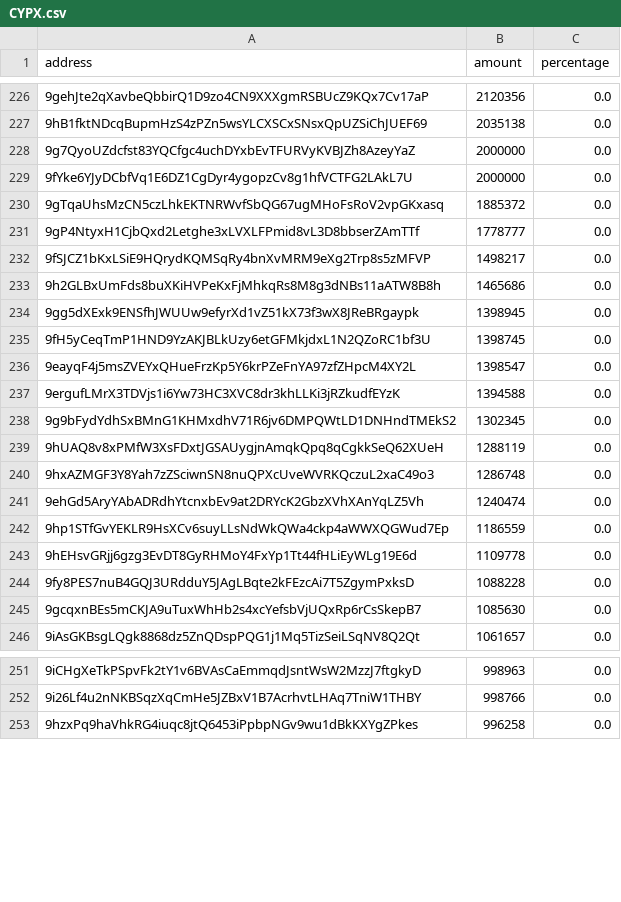
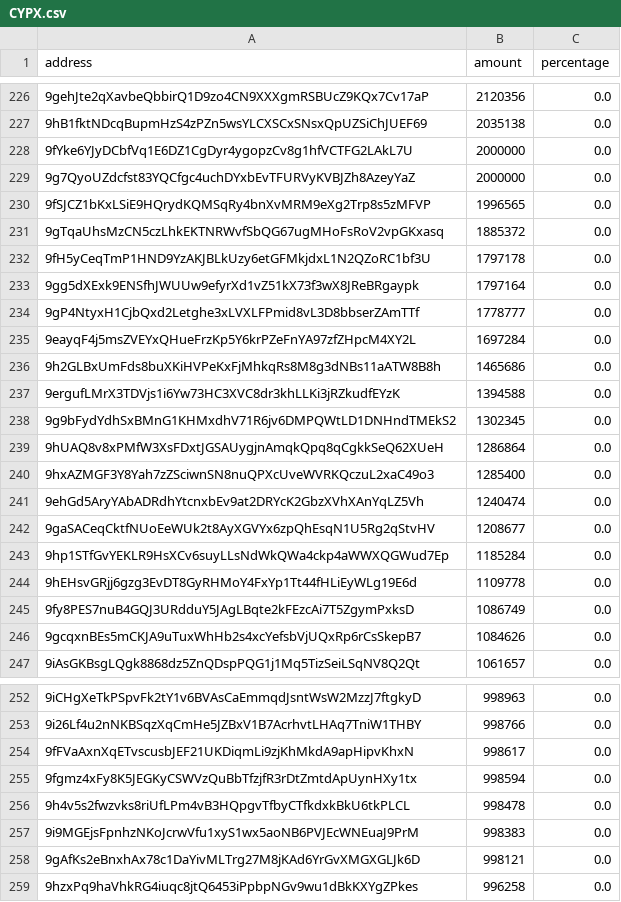
Before and after one commit to babygrenade/ergo-tokenautics, a CSV file: data/CYPX.csv, drawn as a sheet; only a part is shown, gaps mark what is left out; removed rows and columns are numbered as before the commit, all else as after; the diff covers the shown part only; the diff names each change by its address in the sheet, - before the commit and + after, or states it on an @@ line.

```diff
--- a/data/CYPX.csv
+++ b/data/CYPX.csv
@@ row 229 moved to row 228: 9fYke6YJyDCbfVq1E6DZ1CgDyr4ygopzCv8g1hfV… @@
+row 230: 9fSJCZ1bKxLSiE9HQrydKQMSqRy4bnXvMRM9eXg2Trp8s5zMFVP | 1996565 | 0.0
+row 232: 9fH5yCeqTmP1HND9YzAKJBLkUzy6etGFMkjdxL1N2QZoRC1bf3U | 1797178 | 0.0
+row 233: 9gg5dXExk9ENSfhJWUUw9efyrXd1vZ51kX73f3wX8JReBRgaypk | 1797164 | 0.0
-row 232: 9fSJCZ1bKxLSiE9HQrydKQMSqRy4bnXvMRM9eXg2Trp8s5zMFVP | 1498217 | 0.0
+row 235: 9eayqF4j5msZVEYxQHueFrzKp5Y6krPZeFnYA97zfZHpcM4XY2L | 1697284 | 0.0
-row 234: 9gg5dXExk9ENSfhJWUUw9efyrXd1vZ51kX73f3wX8JReBRgaypk | 1398945 | 0.0
-row 235: 9fH5yCeqTmP1HND9YzAKJBLkUzy6etGFMkjdxL1N2QZoRC1bf3U | 1398745 | 0.0
-row 236: 9eayqF4j5msZVEYxQHueFrzKp5Y6krPZeFnYA97zfZHpcM4XY2L | 1398547 | 0.0
-B239 (amount): 1288119
+B239 (amount): 1286864
-B240 (amount): 1286748
+B240 (amount): 1285400
+row 242: 9gaSACeqCktfNUoEeWUk2t8AyXGVYx6zpQhEsqN1U5Rg2qStvHV | 1208677 | 0.0
-B243 (amount): 1186559
+B243 (amount): 1185284
-B245 (amount): 1088228
+B245 (amount): 1086749
-B246 (amount): 1085630
+B246 (amount): 1084626
+row 254: 9fFVaAxnXqETvscusbJEF21UKDiqmLi9zjKhMkdA9apHipvKhxN | 998617 | 0.0
+row 255: 9fgmz4xFy8K5JEGKyCSWVzQuBbTfzjfR3rDtZmtdApUynHXy1tx | 998594 | 0.0
+row 256: 9h4v5s2fwzvks8riUfLPm4vB3HQpgvTfbyCTfkdxkBkU6tkPLCL | 998478 | 0.0
+row 257: 9i9MGEjsFpnhzNKoJcrwVfu1xyS1wx5aoNB6PVJEcWNEuaJ9PrM | 998383 | 0.0
+row 258: 9gAfKs2eBnxhAx78c1DaYivMLTrg27M8jKAd6YrGvXMGXGLJk6D | 998121 | 0.0
```
Also changed, not shown: 6 added rows, 7 removed rows, 19 moved rows and 21 edited cells elsewhere in this file, data/QUACKS.csv, data/SPF.csv, 18 other files.
